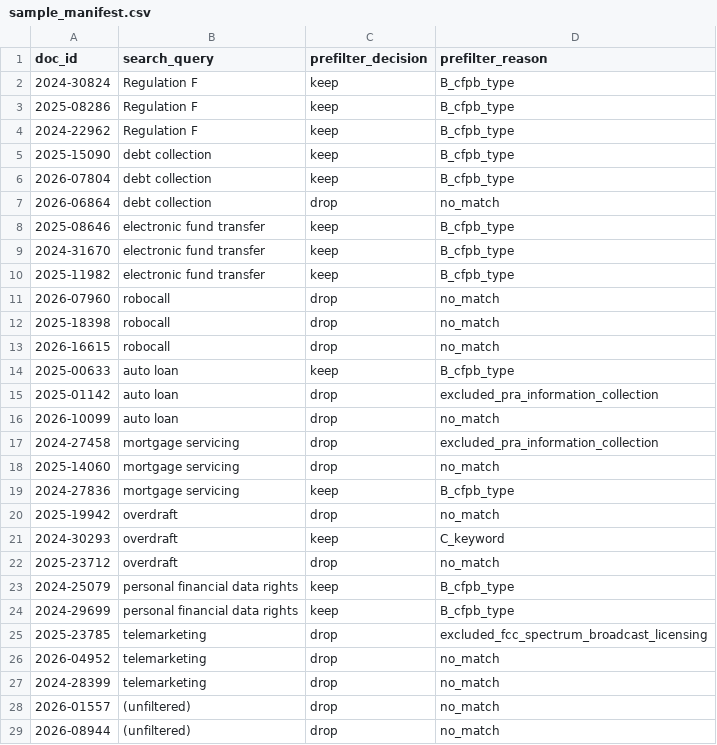
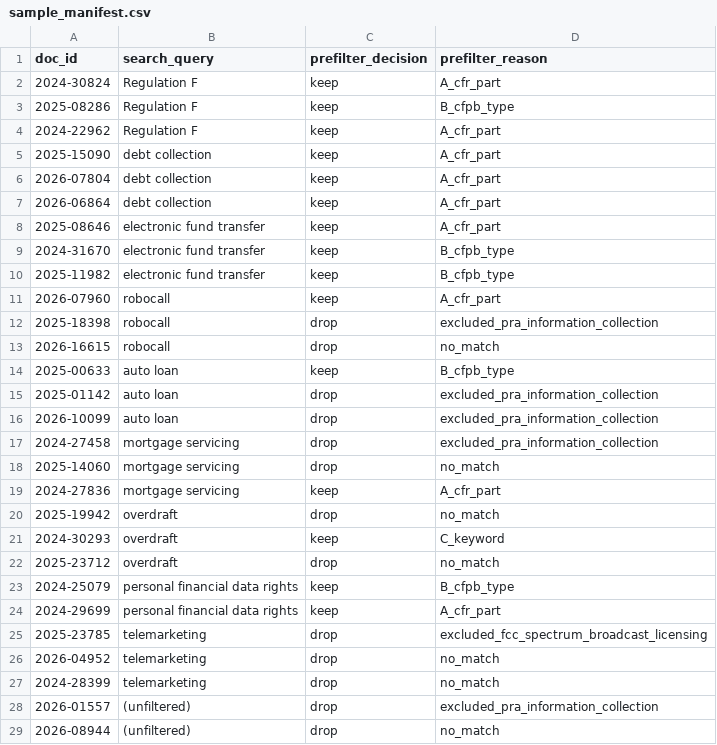
Before and after one commit to XXXXXXXXXXXX0/servicing-reg-watch, a CSV file: eval/sample_manifest.csv, drawn as a sheet; only a part is shown; the diff covers the shown part only.

```diff
--- a/eval/sample_manifest.csv
+++ b/eval/sample_manifest.csv
@@ -1,13 +1,13 @@
 doc_id,search_query,prefilter_decision,prefilter_reason
-2024-30824,Regulation F,keep,B_cfpb_type
+2024-30824,Regulation F,keep,A_cfr_part
 2025-08286,Regulation F,keep,B_cfpb_type
-2024-22962,Regulation F,keep,B_cfpb_type
-2025-15090,debt collection,keep,B_cfpb_type
-2026-07804,debt collection,keep,B_cfpb_type
-2026-06864,debt collection,drop,no_match
-2025-08646,electronic fund transfer,keep,B_cfpb_type
+2024-22962,Regulation F,keep,A_cfr_part
+2025-15090,debt collection,keep,A_cfr_part
+2026-07804,debt collection,keep,A_cfr_part
+2026-06864,debt collection,keep,A_cfr_part
+2025-08646,electronic fund transfer,keep,A_cfr_part
 2024-31670,electronic fund transfer,keep,B_cfpb_type
 2025-11982,electronic fund transfer,keep,B_cfpb_type
-2026-07960,robocall,drop,no_match
-2025-18398,robocall,drop,no_match
+2026-07960,robocall,keep,A_cfr_part
+2025-18398,robocall,drop,excluded_pra_information_collection
 2026-16615,robocall,drop,no_match
@@ -15,6 +15,6 @@ doc_id,search_query,prefilter_decision,prefilter_reason
 2025-01142,auto loan,drop,excluded_pra_information_collection
-2026-10099,auto loan,drop,no_match
+2026-10099,auto loan,drop,excluded_pra_information_collection
 2024-27458,mortgage servicing,drop,excluded_pra_information_collection
 2025-14060,mortgage servicing,drop,no_match
-2024-27836,mortgage servicing,keep,B_cfpb_type
+2024-27836,mortgage servicing,keep,A_cfr_part
 2025-19942,overdraft,drop,no_match
@@ -23,3 +23,3 @@ doc_id,search_query,prefilter_decision,prefilter_reason
 2024-25079,personal financial data rights,keep,B_cfpb_type
-2024-29699,personal financial data rights,keep,B_cfpb_type
+2024-29699,personal financial data rights,keep,A_cfr_part
 2025-23785,telemarketing,drop,excluded_fcc_spectrum_broadcast_licensing
@@ -27,3 +27,3 @@ doc_id,search_query,prefilter_decision,prefilter_reason
 2024-28399,telemarketing,drop,no_match
-2026-01557,(unfiltered),drop,no_match
+2026-01557,(unfiltered),drop,excluded_pra_information_collection
 2026-08944,(unfiltered),drop,no_match
```
Also changed, not shown: 3 edited cells elsewhere in this file, 1 other file.
